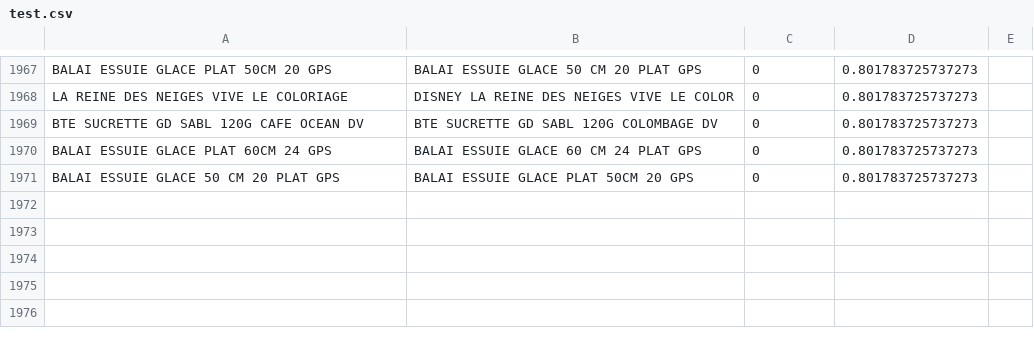
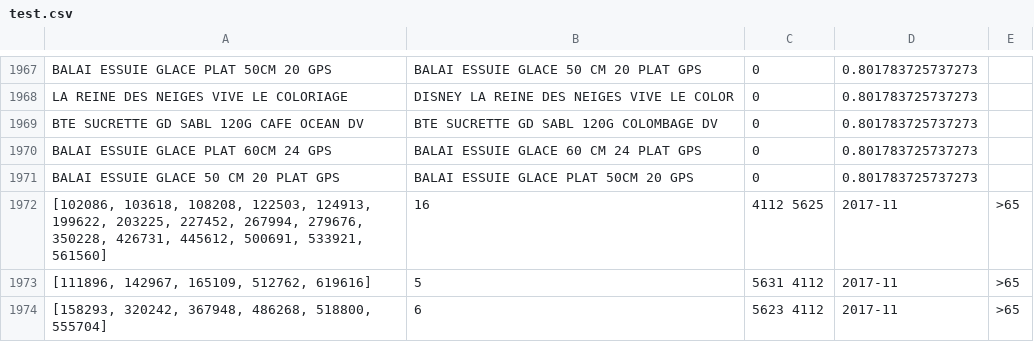
Before and after one commit to ChibahAbdelwahab/lcm-tests, a CSV file: notebooks/test.csv, drawn as a sheet; only a part is shown, gaps mark what is left out.

Commit message:
added new data

```diff
--- a/notebooks/test.csv
+++ b/notebooks/test.csv
@@ -1971 +1971,4 @@ BALAI ESSUIE GLACE PLAT 60CM 24 GPS,BALAI ESSUIE GLACE 60 CM 24 PLAT GPS,0,0.801
 BALAI ESSUIE GLACE 50 CM 20 PLAT GPS,BALAI ESSUIE GLACE PLAT 50CM 20 GPS,0,0.801783725737273
+"[102086, 103618, 108208, 122503, 124913, 199622, 203225, 227452, 267994, 279676, 350228, 426731, 445612, 500691, 533921, 561560]",16, 4112 5625,2017-11,>65
+"[111896, 142967, 165109, 512762, 619616]",5, 5631 4112,2017-11,>65
+"[158293, 320242, 367948, 486268, 518800, 555704]",6, 5623 4112,2017-11,>65
```
Also changed, not shown: 14 other files.
